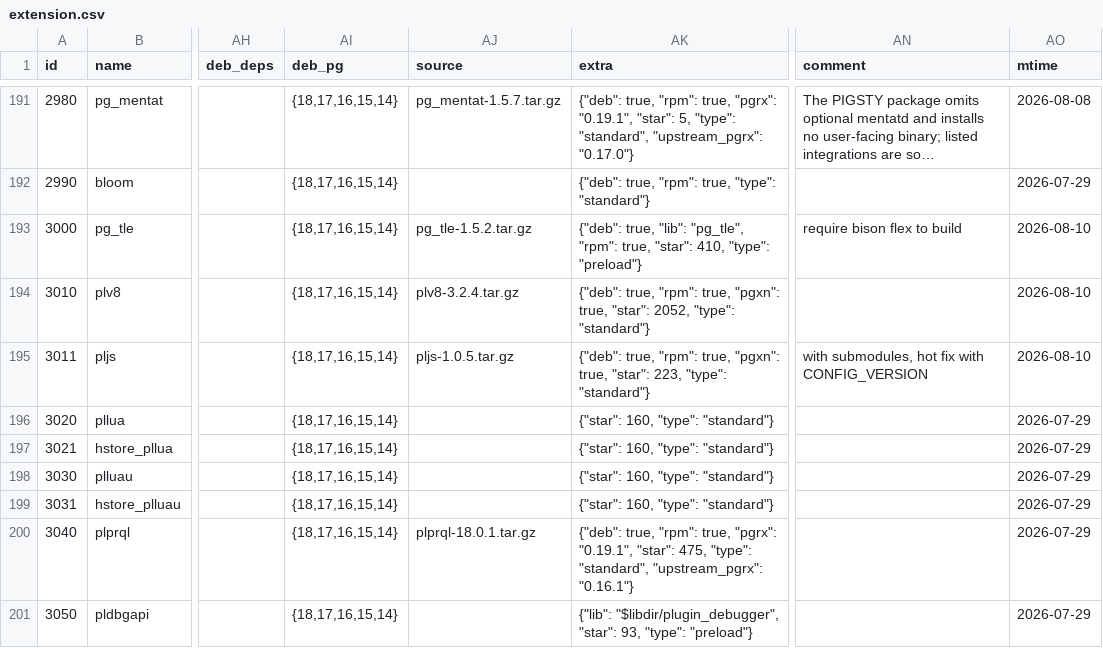
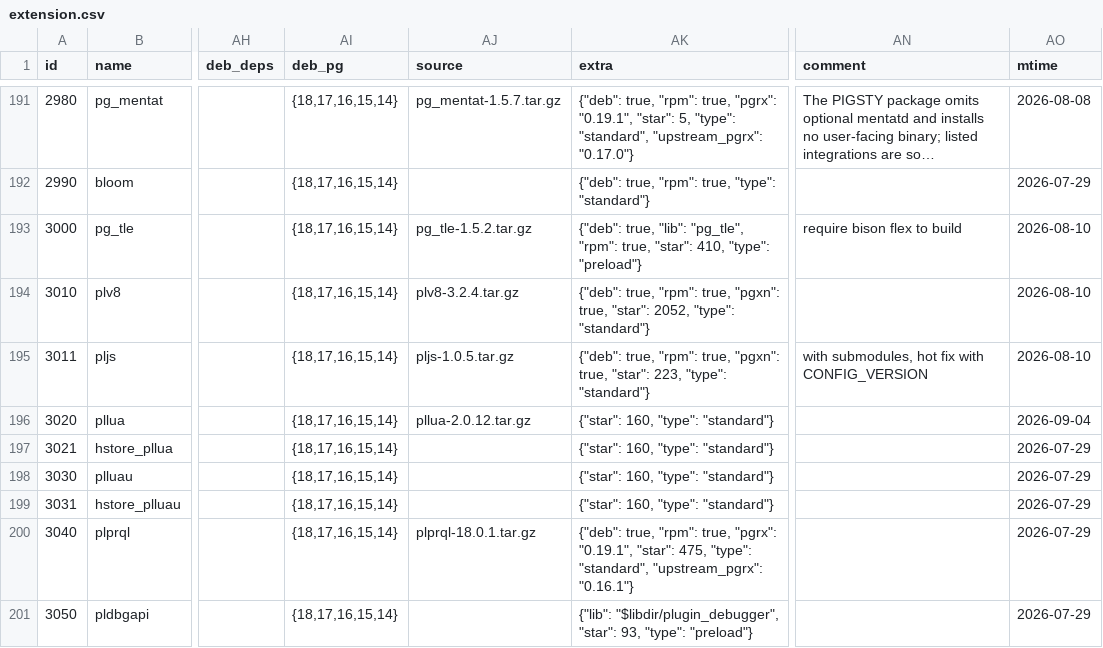
Before and after one commit to pgsty/pgext, a CSV file: db/extension.csv, drawn as a sheet; only a part is shown, gaps mark what is left out; long unchanged cells end in …; the diff names each change by its address in the sheet, - before the commit and + after, or states it on an @@ line.

Commit message:
add pllua source metadata

```diff
--- a/db/extension.csv
+++ b/db/extension.csv
-AJ196 (source): (empty)
+AJ196 (source): pllua-2.0.12.tar.gz
-AO196 (mtime): 2026-07-29
+AO196 (mtime): 2026-09-04
```
